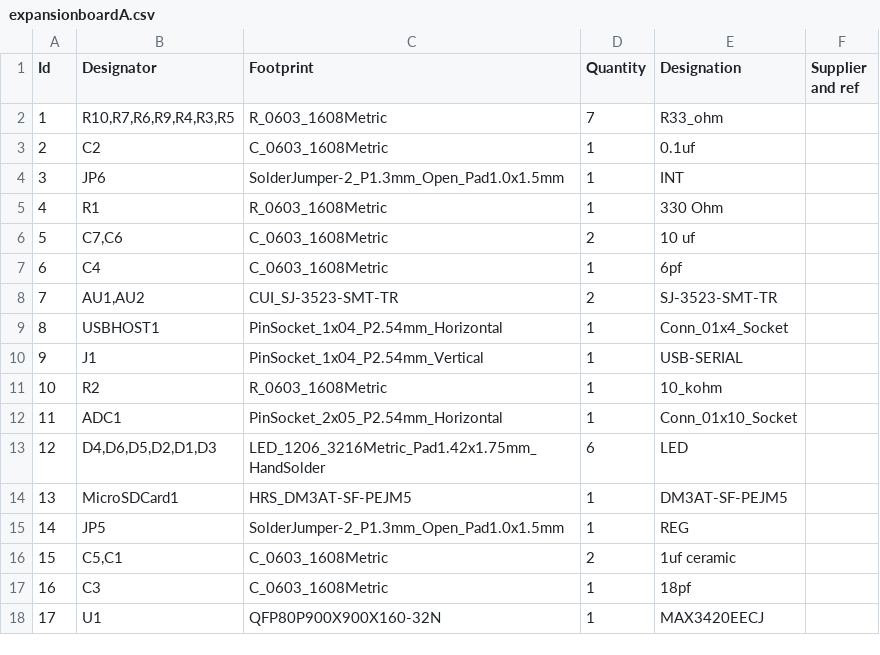
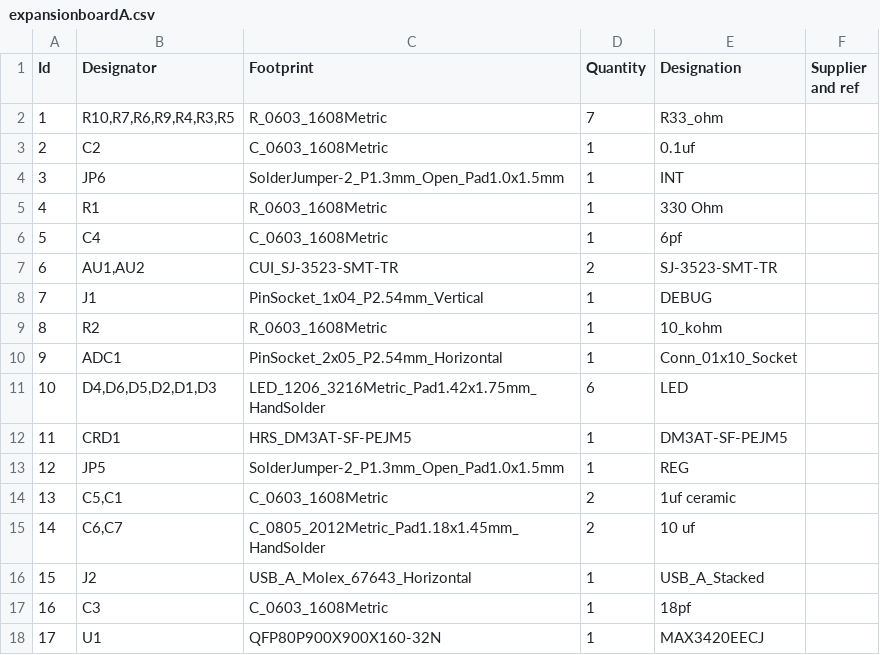
Before and after one commit to ecilasun/expansionboardA, a CSV file: expansionboardA.csv, drawn as a sheet; only a part is shown; removed rows and columns are numbered as before the commit, all else as after; the diff names each change by its address in the sheet, - before the commit and + after, or states it on an @@ line.

Commit message:
Updated bill of materials

```diff
--- a/expansionboardA.csv
+++ b/expansionboardA.csv
-row 6: 5 | C7,C6 | C_0603_1608Metric | 2 | 10 uf
@@ column A (Id) renumbered between rows 6 and 14 @@
-row 9: 8 | USBHOST1 | PinSocket_1x04_P2.54mm_Horizontal | 1 | Conn_01x4_Socket
-E8 (Designation): USB-SERIAL
+E8 (Designation): DEBUG
-B12 (Designator): MicroSDCard1
+B12 (Designator): CRD1
+row 15: 14 | C6,C7 | C_0805_2012Metric_Pad1.18x1.45mm_HandSolder | 2 | 10 uf
+row 16: 15 | J2 | USB_A_Molex_67643_Horizontal | 1 | USB_A_Stacked
```
